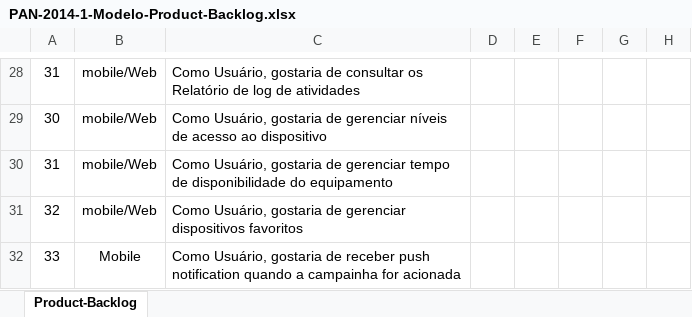
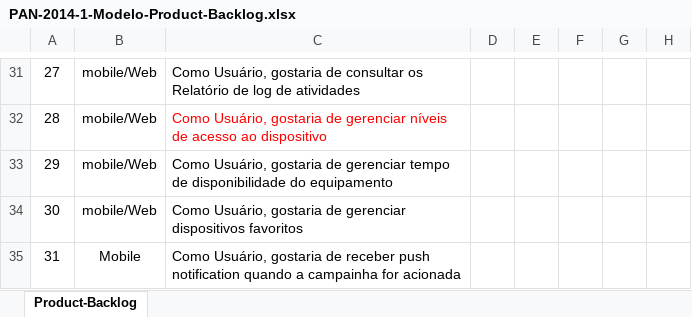
Before and after one commit to eduardomelo/homeautomex, an Excel workbook: Doc/PAN-2014-1-Modelo-Product-Backlog.xlsx, sheet Product-Backlog, drawn as a sheet; only a part is shown, gaps mark what is left out; values as stored, in another font and other column widths than the file's, no borders; conditional formats not drawn; addresses are those after the commit; the diff covers the shown part only; the diff names each change by its address in the sheet, - before the commit and + after, or states it on an @@ line.

Commit message:
Início da revisão do product backlog.

```diff
--- a/Doc/PAN-2014-1-Modelo-Product-Backlog.xlsx (sheet Product-Backlog)
+++ b/Doc/PAN-2014-1-Modelo-Product-Backlog.xlsx (sheet Product-Backlog)
@@ column A renumbered from row 3 down @@
-C32 text colour: black
+C32 text colour: #FF0000
```
Also changed, not shown: 3 added rows, 14 edited cells and cell formats elsewhere in this sheet.
